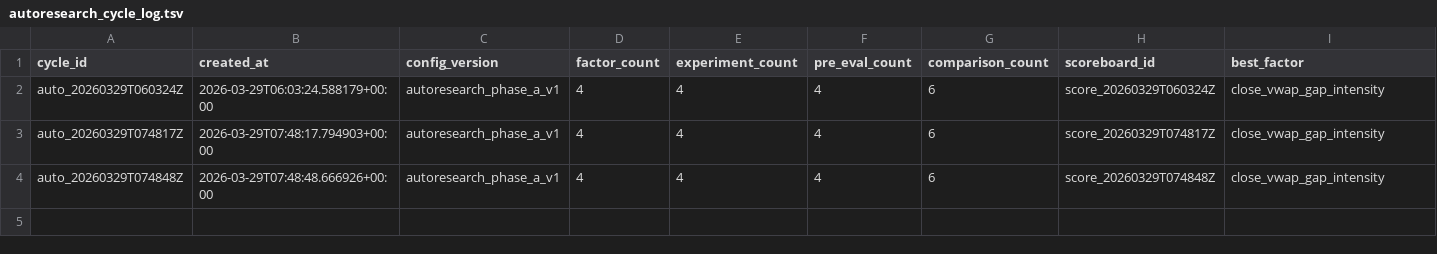
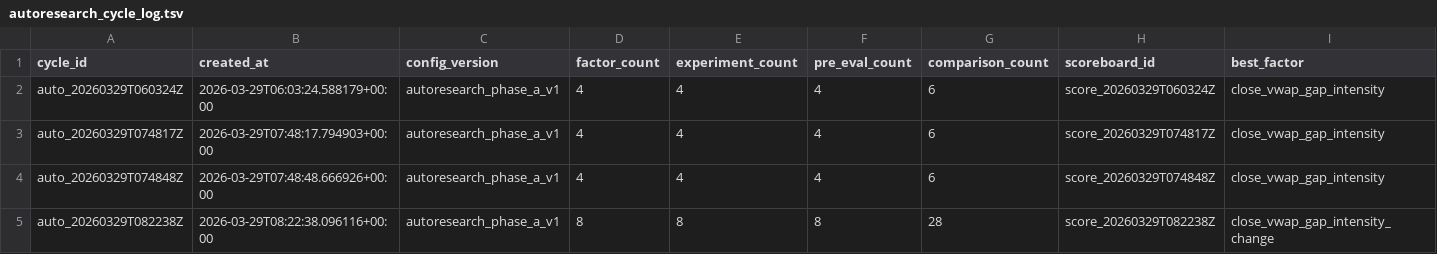
Before and after one commit to yzx107/hk_factor_autoresearch, a TSV file: registry/autoresearch_cycle_log.tsv, drawn as a sheet; only a part is shown; rows hold the shown columns only; the diff names each change by its address in the sheet, - before the commit and + after, or states it on an @@ line.

```diff
--- a/registry/autoresearch_cycle_log.tsv
+++ b/registry/autoresearch_cycle_log.tsv
+row 5: auto_20260329T082238Z | 2026-03-29T08:22:38.096116+00:00 | autoresearch_phase_a_v1 | 8 | 8 | 8 | 28 | score_20260329T082238Z | close_vwap_gap_intensity_change
```
Also changed, not shown: registry/experiment_log.tsv, registry/pre_eval_log.tsv, 20 other files.
